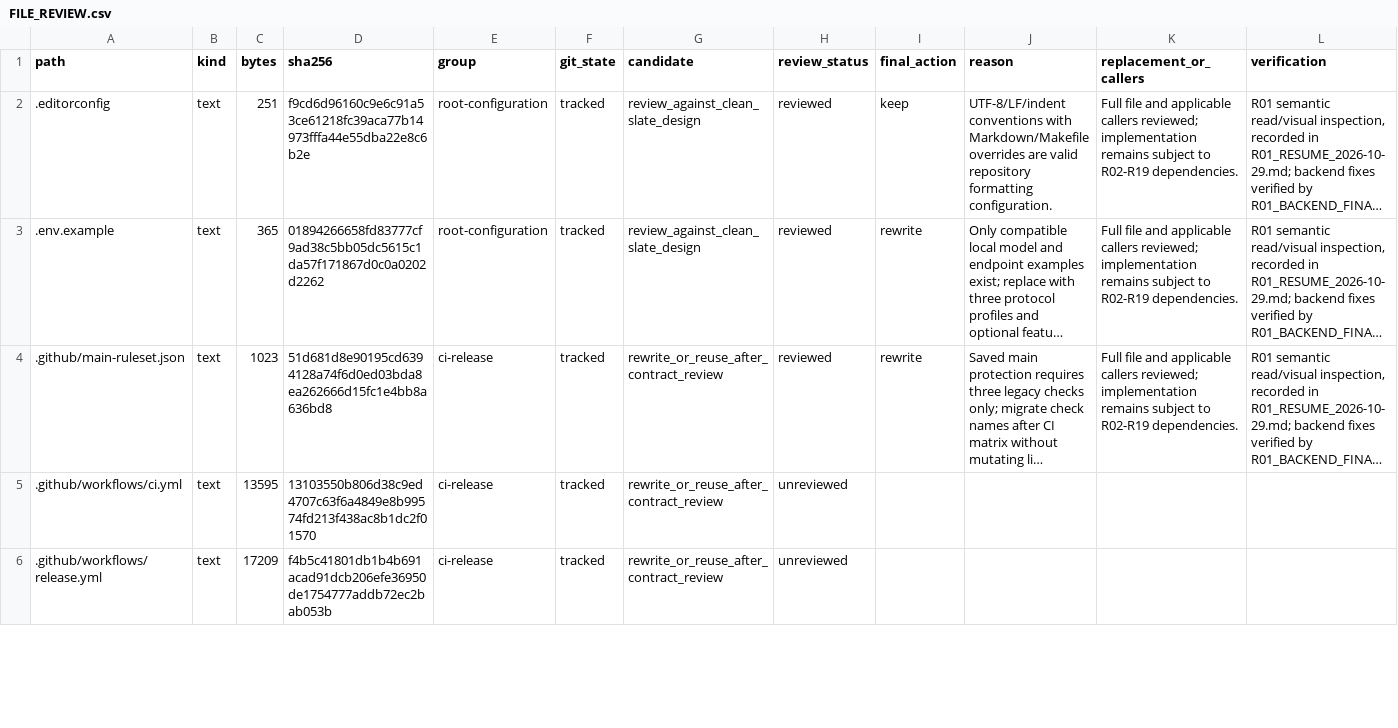
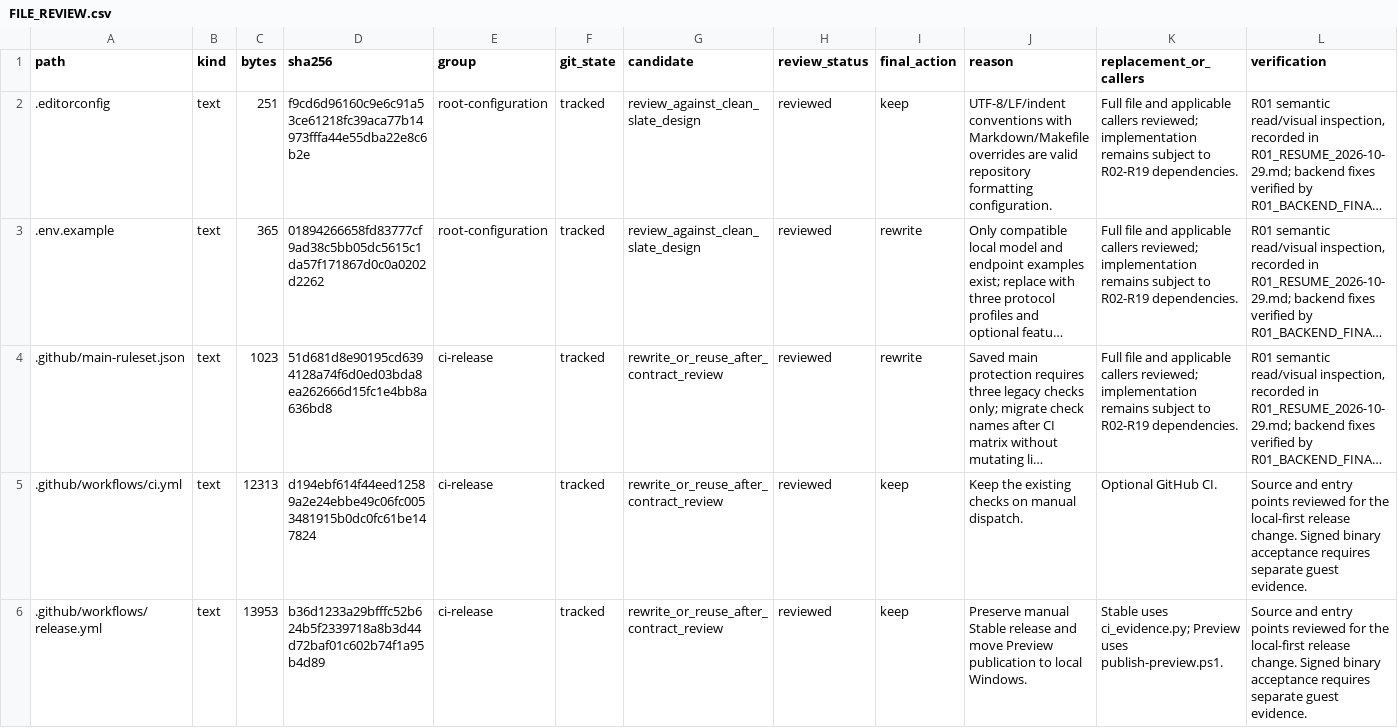
Before and after one commit to phamhuubinh/infrastructure-agent, a CSV file: docs/refactor/audit/FILE_REVIEW.csv, drawn as a sheet; only a part is shown; long unchanged cells end in …; the diff covers the shown part only; the diff names each change by its address in the sheet, - before the commit and + after, or states it on an @@ line.

```diff
--- a/docs/refactor/audit/FILE_REVIEW.csv
+++ b/docs/refactor/audit/FILE_REVIEW.csv
-C5 (bytes): 13595
+C5 (bytes): 12313
-D5 (sha256): 13103550b806d38c9ed4707c63f6a4849e8b99574fd213f438ac8b1dc2f01570
+D5 (sha256): d194ebf614f44eed12589a2e24ebbe49c06fc0053481915b0dc0fc61be147824
-H5:H6 (review_status): unreviewed
+H5:H6 (review_status): reviewed
-I5:I6 (final_action): (empty)
+I5:I6 (final_action): keep
-J5 (reason): (empty)
+J5 (reason): Keep the existing checks on manual dispatch.
-K5 (replacement_or_callers): (empty)
+K5 (replacement_or_callers): Optional GitHub CI.
-L5:L6 (verification): (empty)
+L5:L6 (verification): Source and entry points reviewed for the local-first release change. Signed binary acceptance requires separate guest evidence.
-C6 (bytes): 17209
+C6 (bytes): 13953
-D6 (sha256): f4b5c41801db1b4b691acad91dcb206efe36950de1754777addb72ec2bab053b
+D6 (sha256): b36d1233a29bfffc52b624b5f2339718a8b3d44d72baf01c602b74f1a95b4d89
-J6 (reason): (empty)
+J6 (reason): Preserve manual Stable release and move Preview publication to local Windows.
-K6 (replacement_or_callers): (empty)
+K6 (replacement_or_callers): Stable uses ci_evidence.py; Preview uses publish-preview.ps1.
```
Also changed, not shown: 2 added rows and 78 edited cells elsewhere in this file, 6 other files.
